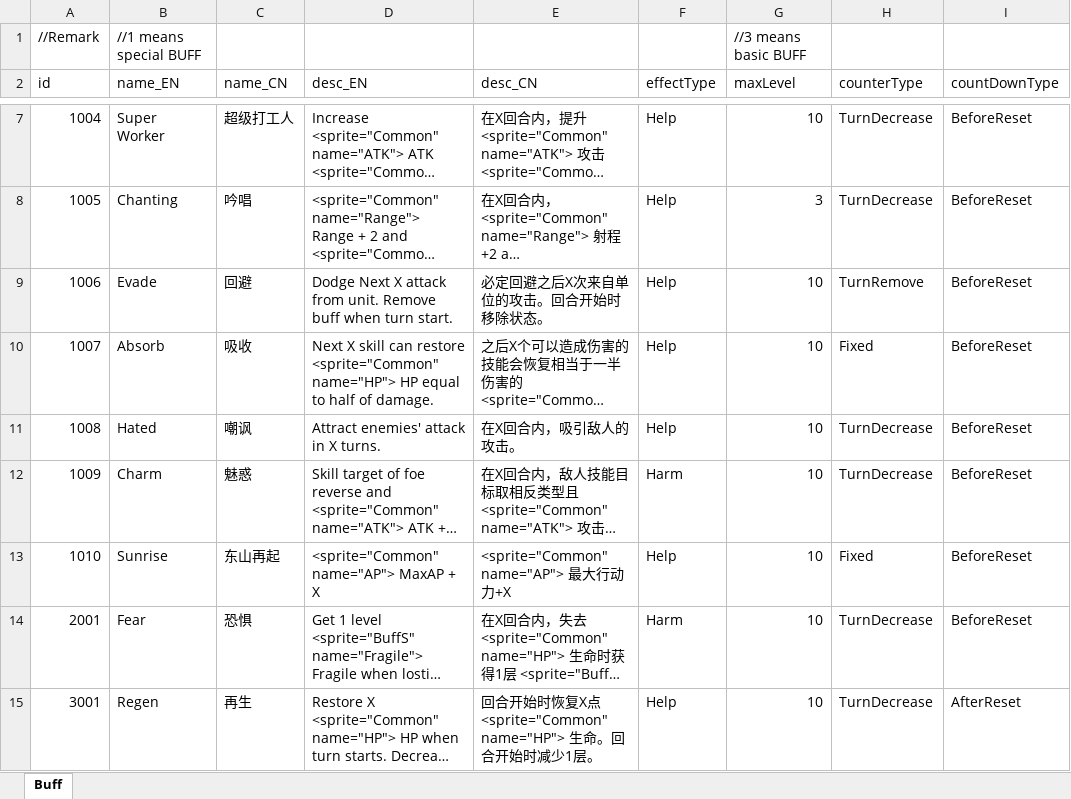
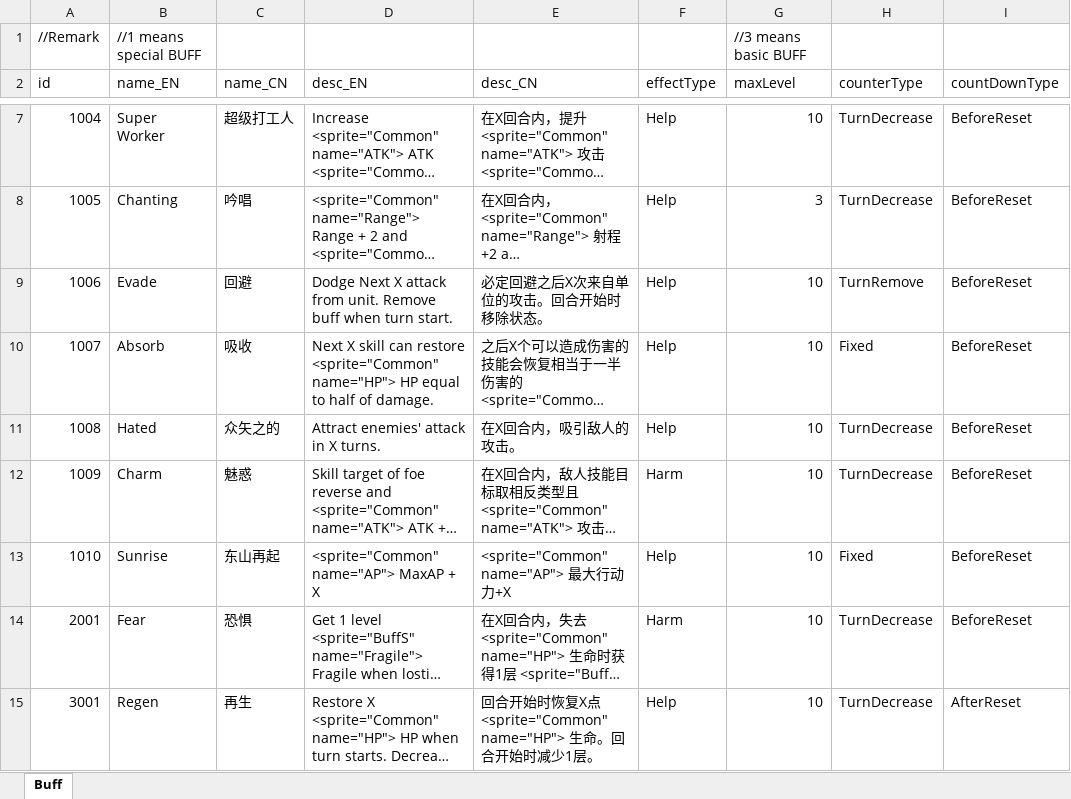
Before and after one commit to LUOHONGPENG/HermitRabbit, an Excel workbook: Assets/Excel/Buff.xlsx, sheet Buff, drawn as a sheet; only a part is shown, gaps mark what is left out; long unchanged cells end in …; values as stored, in another font and other column widths than the file's, no borders; the diff names each change by its address in the sheet, - before the commit and + after, or states it on an @@ line.

```diff
--- a/Assets/Excel/Buff.xlsx (sheet Buff)
+++ b/Assets/Excel/Buff.xlsx (sheet Buff)
-C11 (name_CN): 嘲讽
+C11 (name_CN): 众矢之的
```
Also changed, not shown: Assets/Excel/Language.xlsx, Assets/Excel/MapClip.xlsx, 12 other files.
